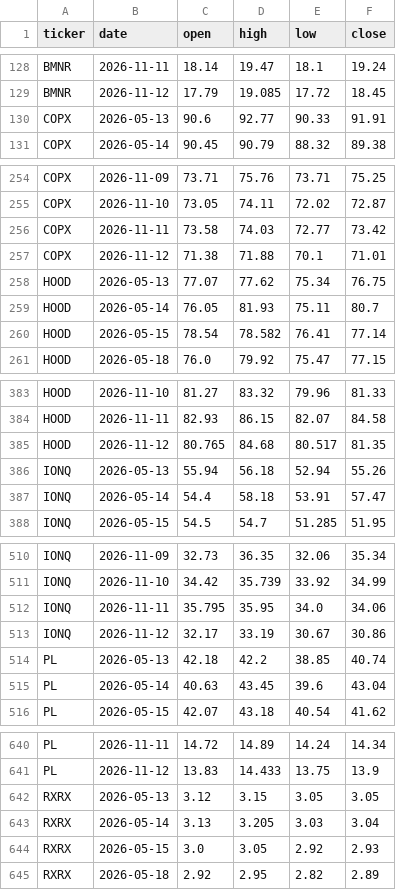
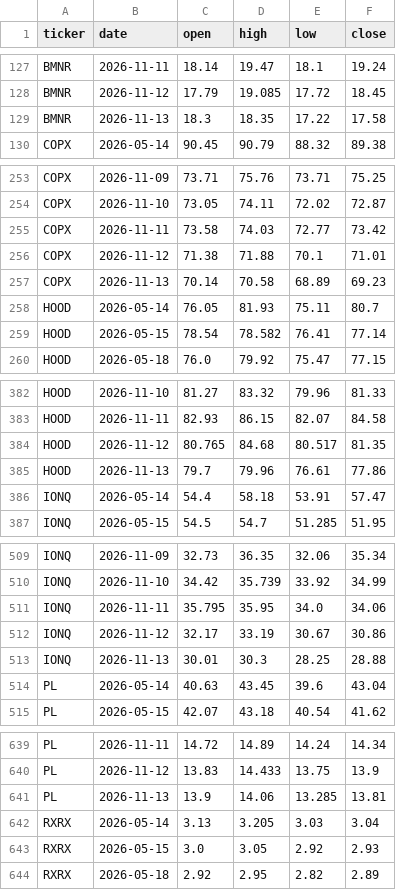
Before and after one commit to MinJoonCho627/petrodollar-dashboard, a CSV file: prices_latest.csv, drawn as a sheet; only a part is shown, gaps mark what is left out; the diff covers the shown part only.

Commit message:
prices: 2026-11-13

```diff
--- a/prices_latest.csv
+++ b/prices_latest.csv
@@ -129,3 +128,3 @@ BMNR,2026-11-11,18.14,19.47,18.1,19.24
 BMNR,2026-11-12,17.79,19.085,17.72,18.45
-COPX,2026-05-13,90.6,92.77,90.33,91.91
+BMNR,2026-11-13,18.3,18.35,17.22,17.58
 COPX,2026-05-14,90.45,90.79,88.32,89.38
@@ -257,3 +256,3 @@ COPX,2026-11-11,73.58,74.03,72.77,73.42
 COPX,2026-11-12,71.38,71.88,70.1,71.01
-HOOD,2026-05-13,77.07,77.62,75.34,76.75
+COPX,2026-11-13,70.14,70.58,68.89,69.23
 HOOD,2026-05-14,76.05,81.93,75.11,80.7
@@ -385,3 +384,3 @@ HOOD,2026-11-11,82.93,86.15,82.07,84.58
 HOOD,2026-11-12,80.765,84.68,80.517,81.35
-IONQ,2026-05-13,55.94,56.18,52.94,55.26
+HOOD,2026-11-13,79.7,79.96,76.61,77.86
 IONQ,2026-05-14,54.4,58.18,53.91,57.47
@@ -513,3 +512,3 @@ IONQ,2026-11-11,35.795,35.95,34.0,34.06
 IONQ,2026-11-12,32.17,33.19,30.67,30.86
-PL,2026-05-13,42.18,42.2,38.85,40.74
+IONQ,2026-11-13,30.01,30.3,28.25,28.88
 PL,2026-05-14,40.63,43.45,39.6,43.04
@@ -641,3 +640,3 @@ PL,2026-11-11,14.72,14.89,14.24,14.34
 PL,2026-11-12,13.83,14.433,13.75,13.9
-RXRX,2026-05-13,3.12,3.15,3.05,3.05
+PL,2026-11-13,13.9,14.06,13.285,13.81
 RXRX,2026-05-14,3.13,3.205,3.03,3.04
```
Also changed, not shown: 5 added rows and 5 removed rows elsewhere in this file, 2 other files.
